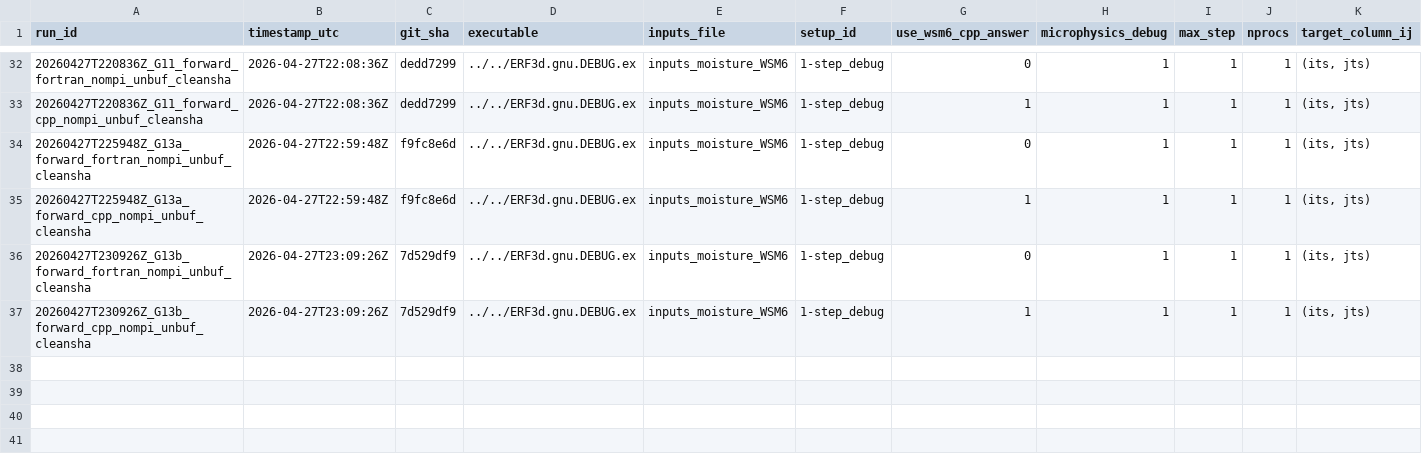
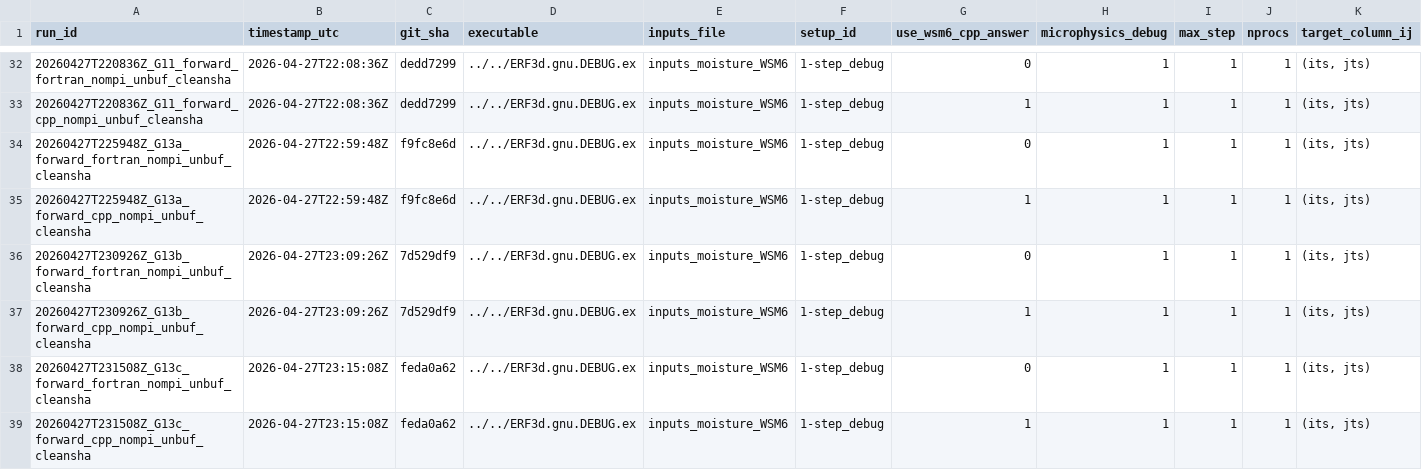
Before and after one commit to erf-model/ERF, a TSV file: Docs/wsm6_deep_dive/validation_runs.tsv, drawn as a sheet; only a part is shown, gaps mark what is left out; rows hold the shown columns only; the diff names each change by its address in the sheet, - before the commit and + after, or states it on an @@ line.

```diff
--- a/Docs/wsm6_deep_dive/validation_runs.tsv
+++ b/Docs/wsm6_deep_dive/validation_runs.tsv
+row 38: 20260427T231508Z_G13c_forward_fortran_nompi_unbuf_cleansha | 2026-04-27T23:15:08Z | feda0a62 | ../../ERF3d.gnu.DEBUG.ex | inputs_moisture_WSM6 | 1-step_debug | 0 | 1 | 1 | 1 | (its, jts)
+row 39: 20260427T231508Z_G13c_forward_cpp_nompi_unbuf_cleansha | 2026-04-27T23:15:08Z | feda0a62 | ../../ERF3d.gnu.DEBUG.ex | inputs_moisture_WSM6 | 1-step_debug | 1 | 1 | 1 | 1 | (its, jts)
```
Also changed, not shown: Docs/wsm6_deep_dive/validation_manifest.tsv.
